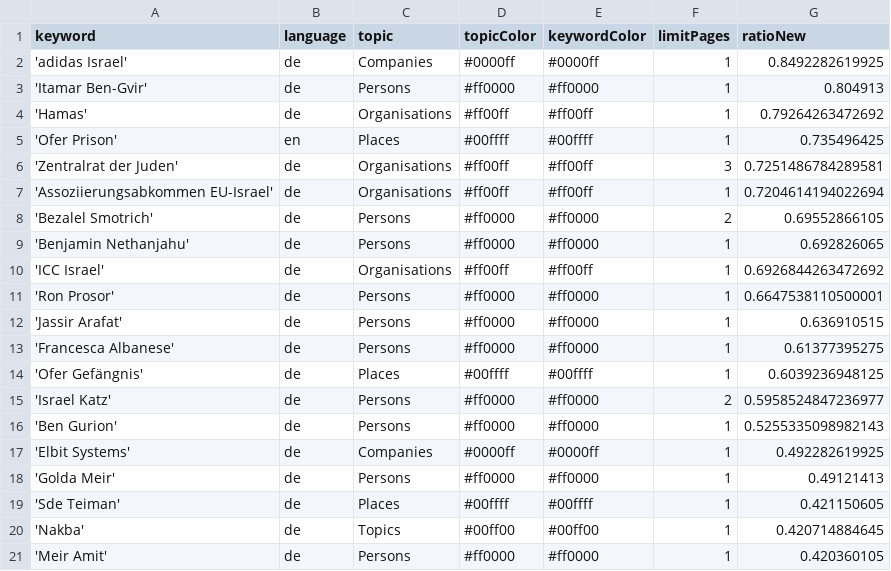
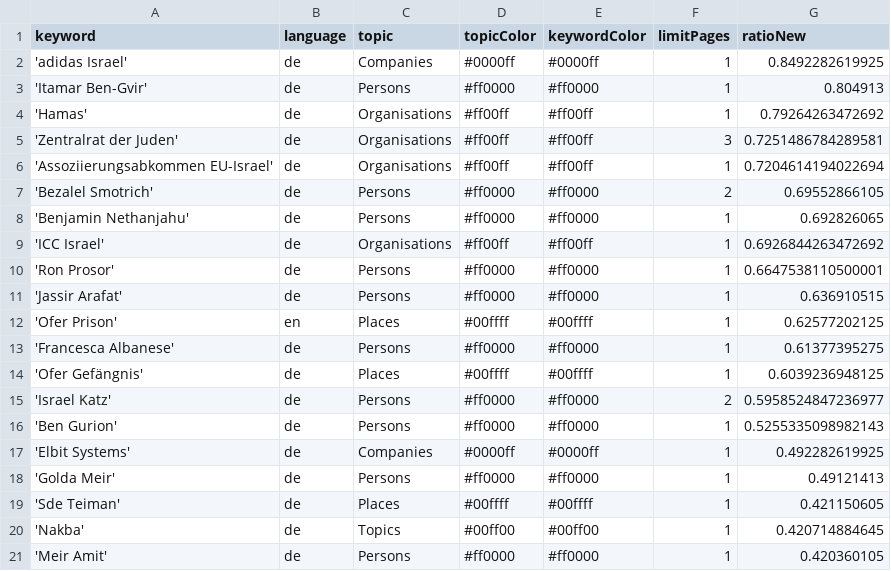
Before and after one commit to claba-news/nakbaIsComing, a CSV file: keywords.csv, drawn as a sheet; removed rows and columns are numbered as before the commit, all else as after; the diff names each change by its address in the sheet, - before the commit and + after, or states it on an @@ line.

Commit message:
Commit from GitHub Actions (harvest:0.0)

```diff
--- a/keywords.csv
+++ b/keywords.csv
-row 5: 'Ofer Prison' | en | Places | #00ffff | #00ffff | 1 | 0.735496425
+row 12: 'Ofer Prison' | en | Places | #00ffff | #00ffff | 1 | 0.62577202125
```
